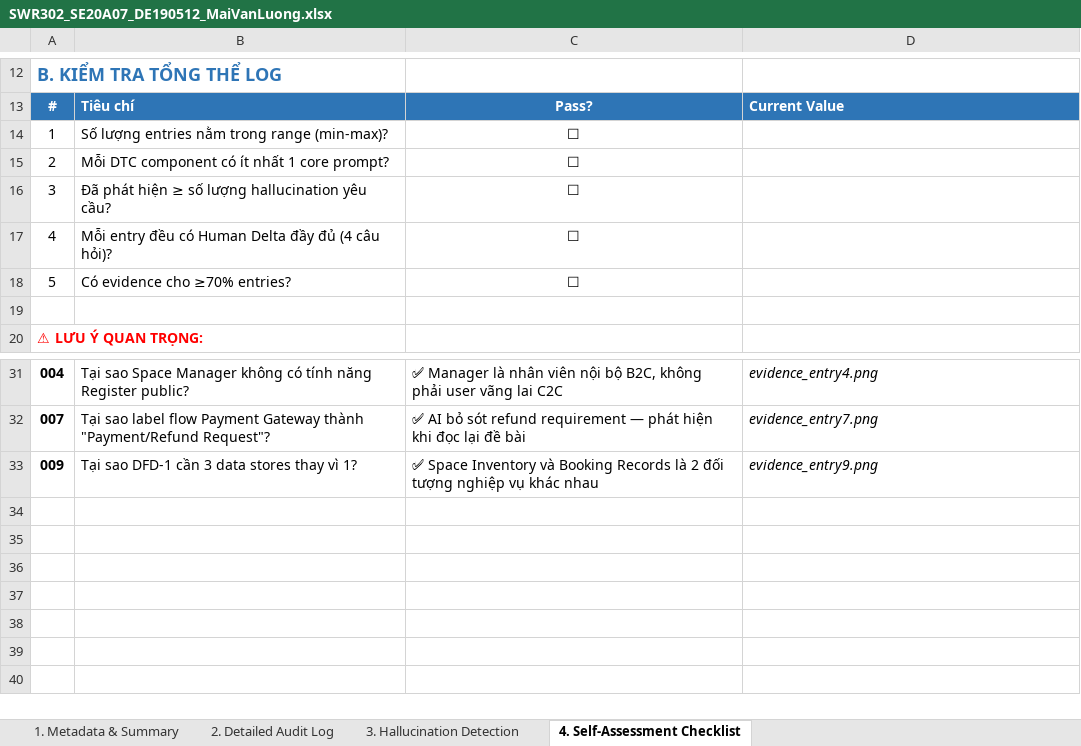
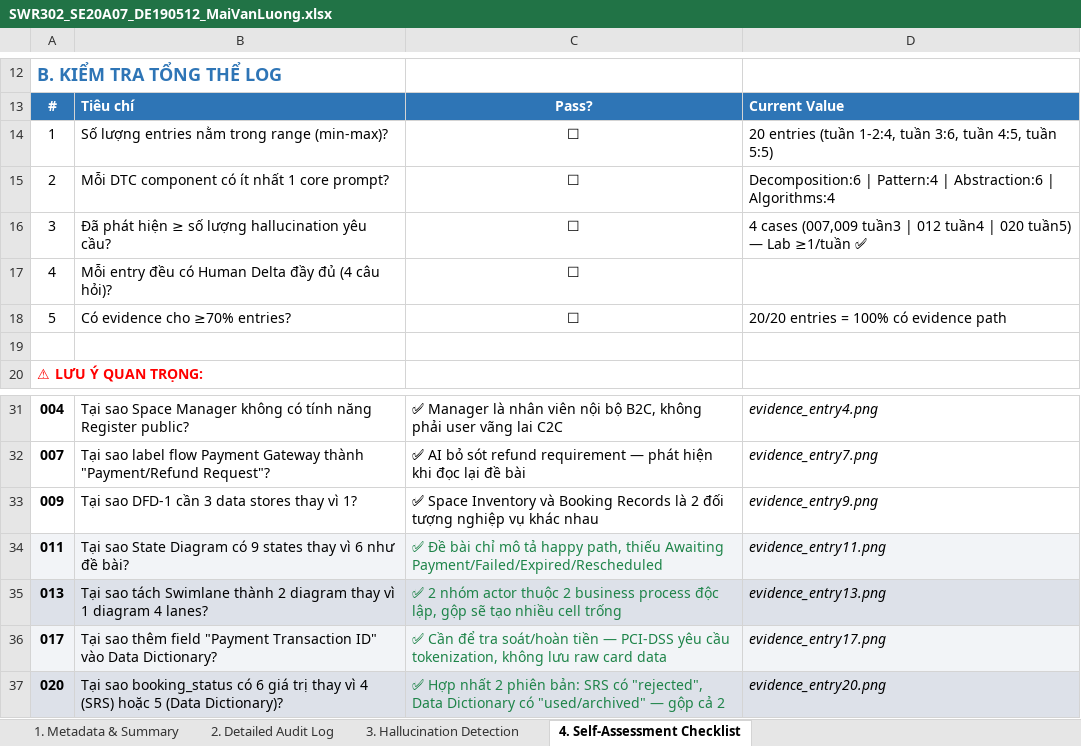
Before and after one commit to FUSU26SWR302/ai-audit-log-MaiLuong1906, an Excel workbook: SWR302_SE20A07_DE190512_MaiVanLuong.xlsx, sheet 4. Self-Assessment Checklist, drawn as a sheet; only a part is shown, gaps mark what is left out; values as stored, in another font and other column widths than the file's, no borders; the diff names each change by its address in the sheet, - before the commit and + after, or states it on an @@ line.

```diff
--- a/SWR302_SE20A07_DE190512_MaiVanLuong.xlsx (sheet 4. Self-Assessment Checklist)
+++ b/SWR302_SE20A07_DE190512_MaiVanLuong.xlsx (sheet 4. Self-Assessment Checklist)
-D14: (empty)
+D14: 20 entries (tuần 1-2:4, tuần 3:6, tuần 4:5, tuần 5:5)
-D15: (empty)
+D15: Decomposition:6 | Pattern:4 | Abstraction:6 | Algorithms:4
-D16: (empty)
+D16: 4 cases (007,009 tuần3 | 012 tuần4 | 020 tuần5) — Lab ≥1/tuần ✅
-D18: (empty)
+D18: 20/20 entries = 100% có evidence path
+row 34: 011 | Tại sao State Diagram có 9 states thay vì 6 như đề bài? | ✅ Đề bài chỉ mô tả happy path, thiếu Awaiting Payment/Failed/Expired/Rescheduled | evidence_entry11.png
+row 35: 013 | Tại sao tách Swimlane thành 2 diagram thay vì 1 diagram 4 lanes? | ✅ 2 nhóm actor thuộc 2 business process độc lập, gộp sẽ tạo nhiều cell trống | evidence_entry13.png
+row 36: 017 | Tại sao thêm field "Payment Transaction ID" vào Data Dictionary? | ✅ Cần để tra soát/hoàn tiền — PCI-DSS yêu cầu tokenization, không lưu raw card data | evidence_entry17.png
+row 37: 020 | Tại sao booking_status có 6 giá trị thay vì 4 (SRS) hoặc 5 (Data Dictionary)? | ✅ Hợp nhất 2 phiên bản: SRS có "rejected", Data Dictionary có "used/archived" — gộp cả 2 | evidence_entry20.png
```
Also changed, not shown: sheet 2. Detailed Audit Log, sheet 1. Metadata & Summary, sheet 3. Hallucination Detection.
